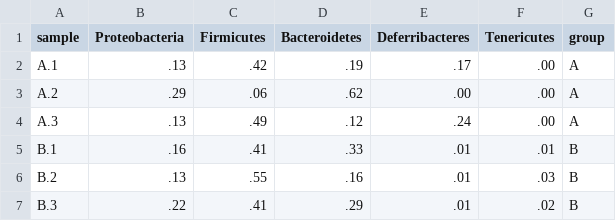
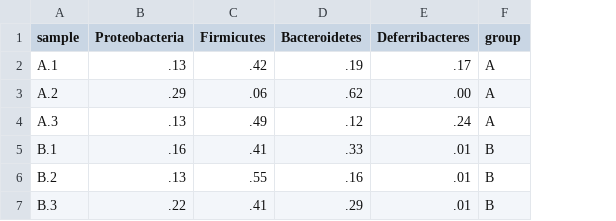
Before and after one commit to shenwei356/csvtk, a CSV file: doc/docs/files/otu_table2.csv, drawn as a sheet; the diff names each change by its address in the sheet, - before the commit and + after, or states it on an @@ line.

```diff
--- a/doc/docs/files/otu_table2.csv
+++ b/doc/docs/files/otu_table2.csv
-column F (Tenericutes), rows 2-7: .00 | .00 | .00 | .01 | .03 | .02
```
Also changed, not shown: doc/docs/files/otu_table.csv, doc/docs/files/otu_table3.csv, 5 other files.
